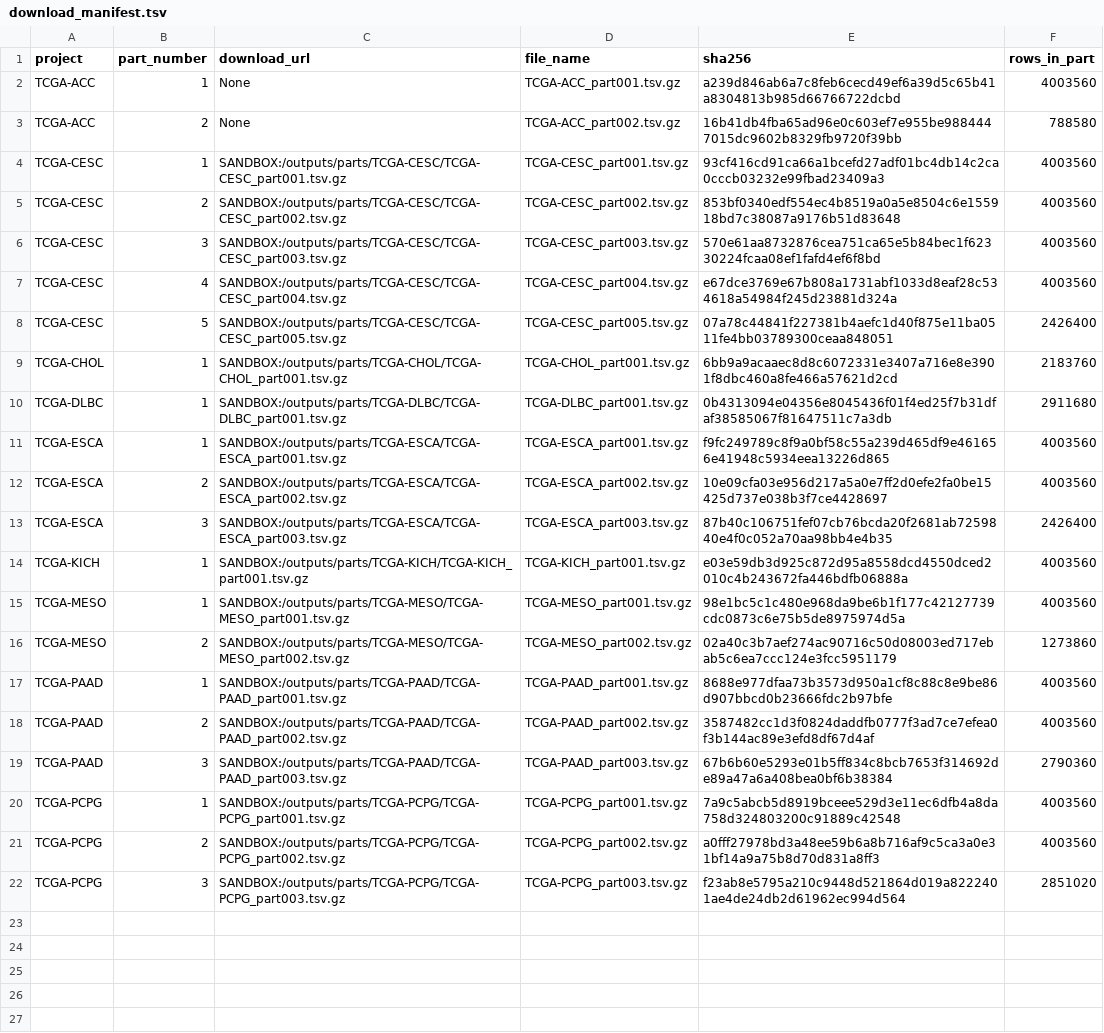
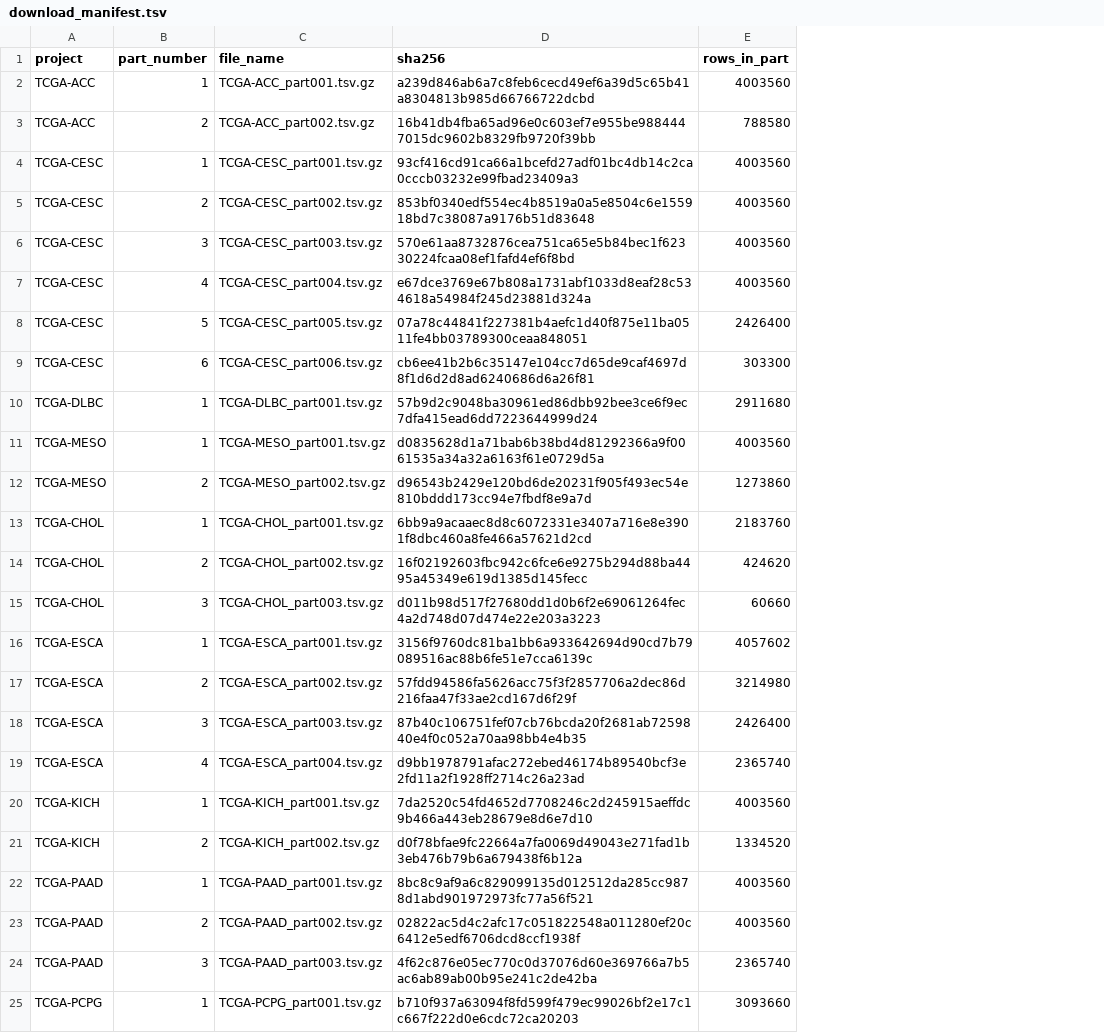
Before and after one commit to emailforgabrielle-commits/tcga-expression-rebuild-receipts, a TSV file: download_manifest.tsv, drawn as a sheet; removed rows and columns are numbered as before the commit, all else as after; the diff names each change by its address in the sheet, - before the commit and + after, or states it on an @@ line.

Commit message:
update: download manifest

```diff
--- a/download_manifest.tsv
+++ b/download_manifest.tsv
-column C (download_url), rows 2-9: None | None | SANDBOX:/outputs/parts/TCGA-CESC/TCGA-CESC_part001.tsv.gz | SANDBOX:/outputs/parts/TCGA-CESC/TCGA-CESC_part002.tsv.gz | SANDBOX:/outputs/parts/TCGA-CESC/TCGA-CESC_part003.tsv.gz | SANDBOX:/outputs/parts/TCGA-CESC/TCGA-CESC_part004.tsv.gz | SANDBOX:/outputs/parts/TCGA-CESC/TCGA-CESC_part005.tsv.gz | SANDBOX:/outputs/parts/TCGA-CHOL/TCGA-CHOL_part001.tsv.gz; rows 11-14: SANDBOX:/outputs/parts/TCGA-ESCA/TCGA-ESCA_part001.tsv.gz | SANDBOX:/outputs/parts/TCGA-ESCA/TCGA-ESCA_part002.tsv.gz | SANDBOX:/outputs/parts/TCGA-ESCA/TCGA-ESCA_part003.tsv.gz | SANDBOX:/outputs/parts/TCGA-KICH/TCGA-KICH_part001.tsv.gz; rows 17-20: SANDBOX:/outputs/parts/TCGA-PAAD/TCGA-PAAD_part001.tsv.gz | SANDBOX:/outputs/parts/TCGA-PAAD/TCGA-PAAD_part002.tsv.gz | SANDBOX:/outputs/parts/TCGA-PAAD/TCGA-PAAD_part003.tsv.gz | SANDBOX:/outputs/parts/TCGA-PCPG/TCGA-PCPG_part001.tsv.gz
+row 9: TCGA-CESC | 6 | TCGA-CESC_part006.tsv.gz | cb6ee41b2b6c35147e104cc7d65de9caf4697d8f1d6d2d8ad6240686d6a26f81 | 303300
+row 10: TCGA-DLBC | 1 | TCGA-DLBC_part001.tsv.gz | 57b9d2c9048ba30961ed86dbb92bee3ce6f9ec7dfa415ead6dd7223644999d24 | 2911680
+row 11: TCGA-MESO | 1 | TCGA-MESO_part001.tsv.gz | d0835628d1a71bab6b38bd4d81292366a9f0061535a34a32a6163f61e0729d5a | 4003560
+row 12: TCGA-MESO | 2 | TCGA-MESO_part002.tsv.gz | d96543b2429e120bd6de20231f905f493ec54e810bddd173cc94e7fbdf8e9a7d | 1273860
-row 10: TCGA-DLBC | 1 | SANDBOX:/outputs/parts/TCGA-DLBC/TCGA-DLBC_part001.tsv.gz | TCGA-DLBC_part001.tsv.gz | 0b4313094e04356e8045436f01f4ed25f7b31dfaf38585067f81647511c7a3db | 2911680
+row 14: TCGA-CHOL | 2 | TCGA-CHOL_part002.tsv.gz | 16f02192603fbc942c6fce6e9275b294d88ba4495a45349e619d1385d145fecc | 424620
+row 15: TCGA-CHOL | 3 | TCGA-CHOL_part003.tsv.gz | d011b98d517f27680dd1d0b6f2e69061264fec4a2d748d07d474e22e203a3223 | 60660
-D16 (sha256): f9fc249789c8f9a0bf58c55a239d465df9e461656e41948c5934eea13226d865
+D16 (sha256): 3156f9760dc81ba1bb6a933642694d90cd7b79089516ac88b6fe51e7cca6139c
-E16 (rows_in_part): 4003560
+E16 (rows_in_part): 4057602
-D17 (sha256): 10e09cfa03e956d217a5a0e7ff2d0efe2fa0be15425d737e038b3f7ce4428697
+D17 (sha256): 57fdd94586fa5626acc75f3f2857706a2dec86d216faa47f33ae2cd167d6f29f
-E17 (rows_in_part): 4003560
+E17 (rows_in_part): 3214980
+row 19: TCGA-ESCA | 4 | TCGA-ESCA_part004.tsv.gz | d9bb1978791afac272ebed46174b89540bcf3e2fd11a2f1928ff2714c26a23ad | 2365740
-D20 (sha256): e03e59db3d925c872d95a8558dcd4550dced2010c4b243672fa446bdfb06888a
+D20 (sha256): 7da2520c54fd4652d7708246c2d245915aeffdc9b466a443eb28679e8d6e7d10
-row 15: TCGA-MESO | 1 | SANDBOX:/outputs/parts/TCGA-MESO/TCGA-MESO_part001.tsv.gz | TCGA-MESO_part001.tsv.gz | 98e1bc5c1c480e968da9be6b1f177c42127739cdc0873c6e75b5de8975974d5a | 4003560
-row 16: TCGA-MESO | 2 | SANDBOX:/outputs/parts/TCGA-MESO/TCGA-MESO_part002.tsv.gz | TCGA-MESO_part002.tsv.gz | 02a40c3b7aef274ac90716c50d08003ed717ebab5c6ea7ccc124e3fcc5951179 | 1273860
+row 21: TCGA-KICH | 2 | TCGA-KICH_part002.tsv.gz | d0f78bfae9fc22664a7fa0069d49043e271fad1b3eb476b79b6a679438f6b12a | 1334520
-D22 (sha256): 8688e977dfaa73b3573d950a1cf8c88c8e9be86d907bbcd0b23666fdc2b97bfe
+D22 (sha256): 8bc8c9af9a6c829099135d012512da285cc9878d1abd901972973fc77a56f521
-D23 (sha256): 3587482cc1d3f0824daddfb0777f3ad7ce7efea0f3b144ac89e3efd8df67d4af
+D23 (sha256): 02822ac5d4c2afc17c051822548a011280ef20c6412e5edf6706dcd8ccf1938f
-D24 (sha256): 67b6b60e5293e01b5ff834c8bcb7653f314692de89a47a6a408bea0bf6b38384
+D24 (sha256): 4f62c876e05ec770c0d37076d60e369766a7b5ac6ab89ab00b95e241c2de42ba
-E24 (rows_in_part): 2790360
+E24 (rows_in_part): 2365740
-D25 (sha256): 7a9c5abcb5d8919bceee529d3e11ec6dfb4a8da758d324803200c91889c42548
+D25 (sha256): b710f937a63094f8fd599f479ec99026bf2e17c1c667f222d0e6cdc72ca20203
-E25 (rows_in_part): 4003560
+E25 (rows_in_part): 3093660
-row 21: TCGA-PCPG | 2 | SANDBOX:/outputs/parts/TCGA-PCPG/TCGA-PCPG_part002.tsv.gz | TCGA-PCPG_part002.tsv.gz | a0fff27978bd3a48ee59b6a8b716af9c5ca3a0e31bf14a9a75b8d70d831a8ff3 | 4003560
-row 22: TCGA-PCPG | 3 | SANDBOX:/outputs/parts/TCGA-PCPG/TCGA-PCPG_part003.tsv.gz | TCGA-PCPG_part003.tsv.gz | f23ab8e5795a210c9448d521864d019a8222401ae4de24db2d61962ec994d564 | 2851020
```
